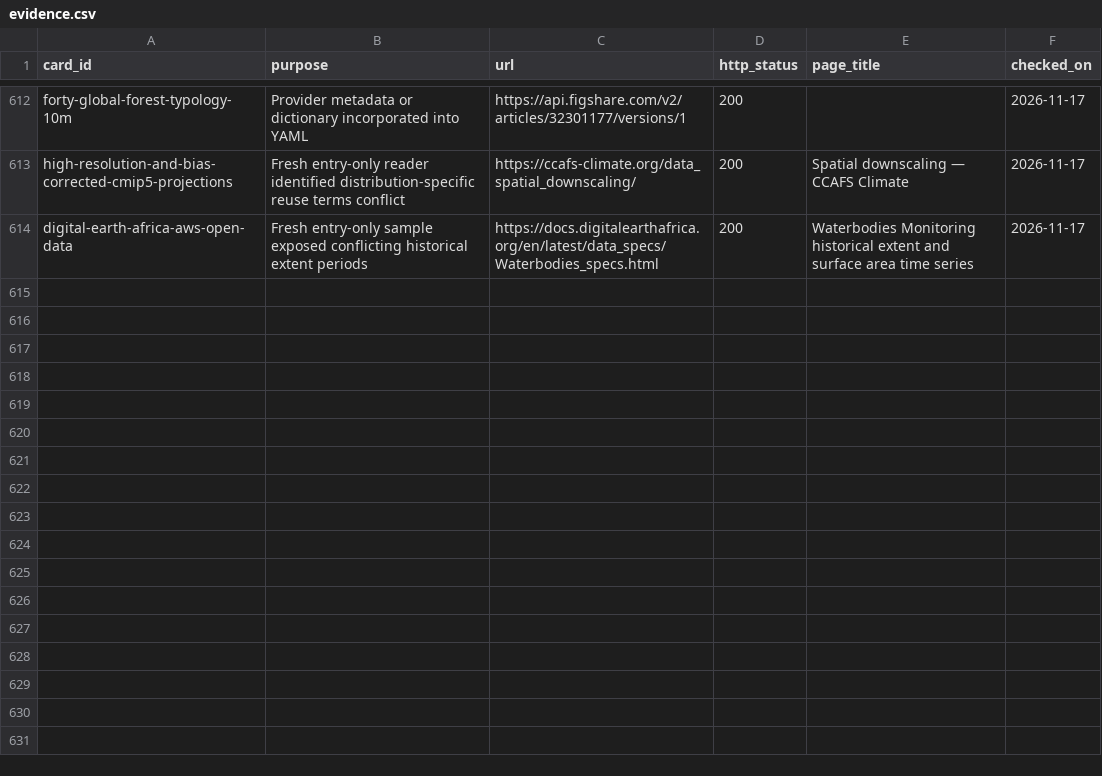
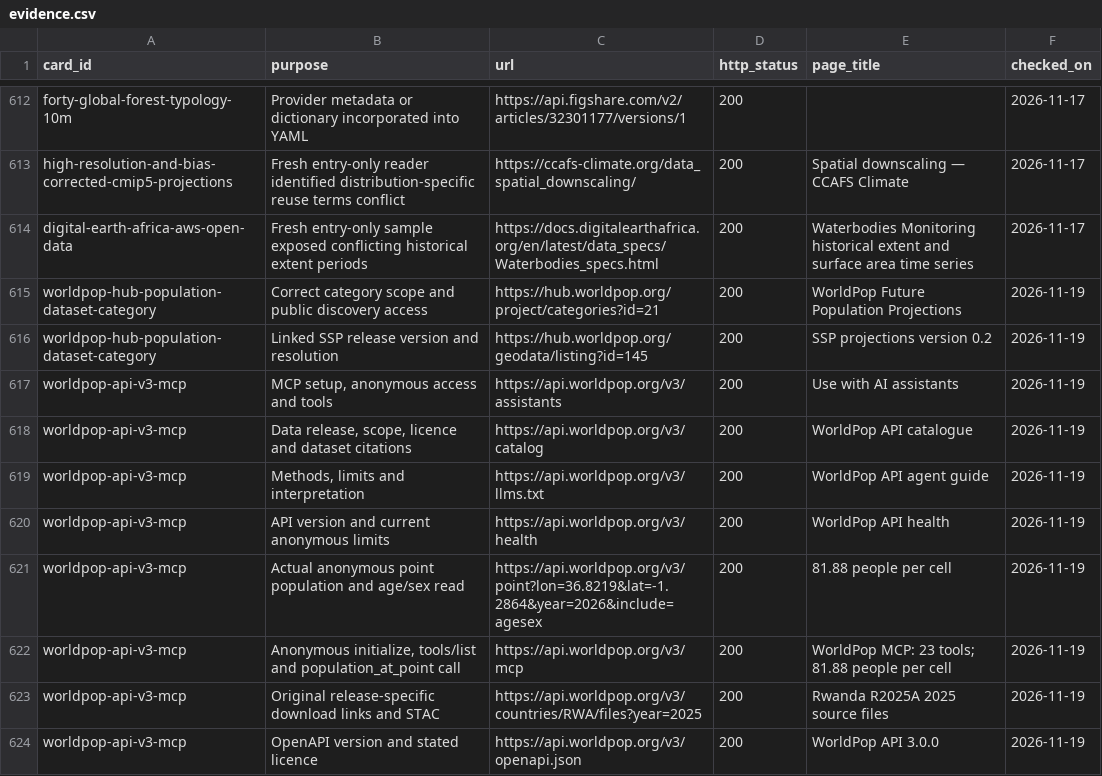
Before and after one commit to peetmate/climate-assets, a CSV file: metadata/evidence.csv, drawn as a sheet; only a part is shown, gaps mark what is left out; the diff names each change by its address in the sheet, - before the commit and + after, or states it on an @@ line.

Commit message:
Add WorldPop API service and clarify existing scope

```diff
--- a/metadata/evidence.csv
+++ b/metadata/evidence.csv
+row 615: worldpop-hub-population-dataset-category | Correct category scope and public discovery access | https://hub.worldpop.org/project/categories?id=21 | 200 | WorldPop Future Population Projections | 2026-11-19
+row 616: worldpop-hub-population-dataset-category | Linked SSP release version and resolution | https://hub.worldpop.org/geodata/listing?id=145 | 200 | SSP projections version 0.2 | 2026-11-19
+row 617: worldpop-api-v3-mcp | MCP setup, anonymous access and tools | https://api.worldpop.org/v3/assistants | 200 | Use with AI assistants | 2026-11-19
+row 618: worldpop-api-v3-mcp | Data release, scope, licence and dataset citations | https://api.worldpop.org/v3/catalog | 200 | WorldPop API catalogue | 2026-11-19
+row 619: worldpop-api-v3-mcp | Methods, limits and interpretation | https://api.worldpop.org/v3/llms.txt | 200 | WorldPop API agent guide | 2026-11-19
+row 620: worldpop-api-v3-mcp | API version and current anonymous limits | https://api.worldpop.org/v3/health | 200 | WorldPop API health | 2026-11-19
+row 621: worldpop-api-v3-mcp | Actual anonymous point population and age/sex read | https://api.worldpop.org/v3/point?lon=36.8219&lat=-1.2864&year=2026&include=agesex | 200 | 81.88 people per cell | 2026-11-19
+row 622: worldpop-api-v3-mcp | Anonymous initialize, tools/list and population_at_point call | https://api.worldpop.org/v3/mcp | 200 | WorldPop MCP: 23 tools; 81.88 people per cell | 2026-11-19
+row 623: worldpop-api-v3-mcp | Original release-specific download links and STAC | https://api.worldpop.org/v3/countries/RWA/files?year=2025 | 200 | Rwanda R2025A 2025 source files | 2026-11-19
+row 624: worldpop-api-v3-mcp | OpenAPI version and stated licence | https://api.worldpop.org/v3/openapi.json | 200 | WorldPop API 3.0.0 | 2026-11-19
```
Also changed, not shown: metadata/gaps.csv, metadata/register.csv, 6 other files.
